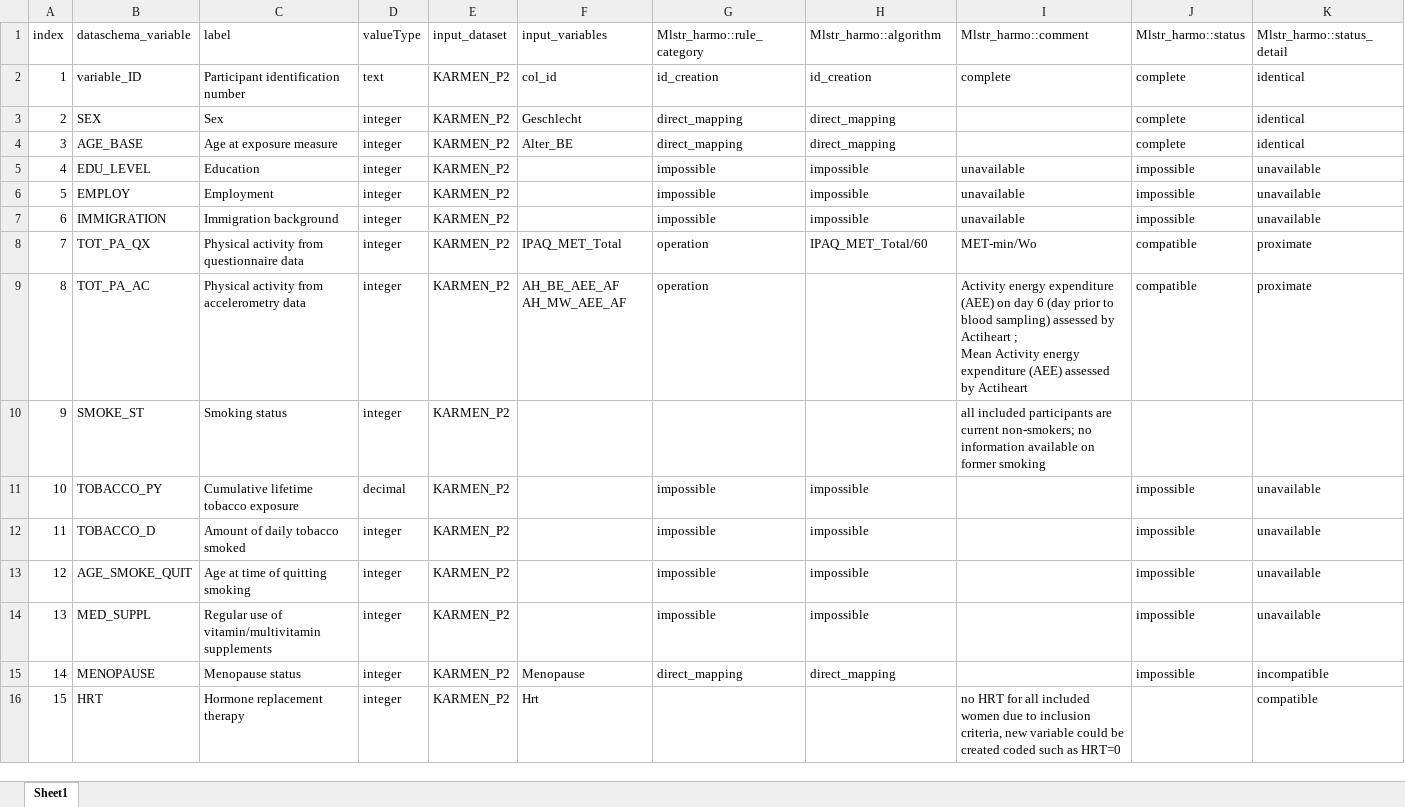
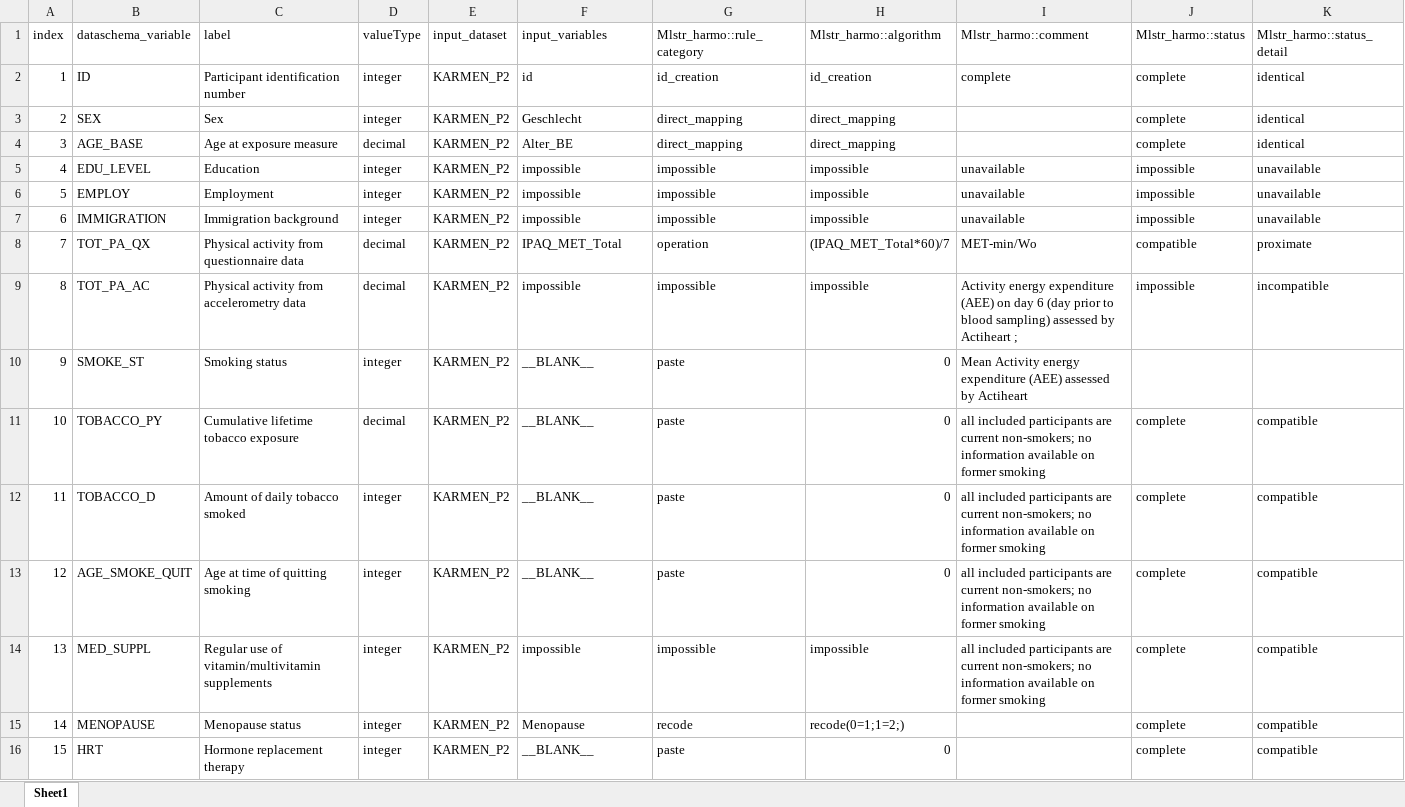
Before and after one commit to nfdi4health/use-cases-harmonisation, an Excel workbook: rmonize/data_proc_elem/DPE_KARMEN_P2.xlsx, sheet Sheet1, drawn as a sheet; only a part is shown; values as stored, in another font and other column widths than the file's, no cell formats; ↵ is a line break in a cell; the diff covers the shown part only; the diff names each change by its address in the sheet, - before the commit and + after, or states it on an @@ line.

```diff
--- a/rmonize/data_proc_elem/DPE_KARMEN_P2.xlsx (sheet Sheet1)
+++ b/rmonize/data_proc_elem/DPE_KARMEN_P2.xlsx (sheet Sheet1)
-B2 (dataschema_variable): variable_ID
+B2 (dataschema_variable): ID
-D2 (valueType): text
+D2 (valueType): integer
-F2 (input_variables): col_id
+F2 (input_variables): id
-D4 (valueType): integer
+D4 (valueType): decimal
-F5:F7 (input_variables): (empty)
+F5:F7 (input_variables): impossible
-D8:D9 (valueType): integer
+D8:D9 (valueType): decimal
-H8 (Mlstr_harmo::algorithm): IPAQ_MET_Total/60
+H8 (Mlstr_harmo::algorithm): (IPAQ_MET_Total*60)/7
-F9 (input_variables): AH_BE_AEE_AF AH_MW_AEE_AF
+F9 (input_variables): impossible
-G9 (Mlstr_harmo::rule_category): operation
+G9 (Mlstr_harmo::rule_category): impossible
-H9 (Mlstr_harmo::algorithm): (empty)
+H9 (Mlstr_harmo::algorithm): impossible
-I9 (Mlstr_harmo::comment): …Actiheart ; ↵ Mean Activity energy expenditure (AEE) assessed by Actiheart
+I9 (Mlstr_harmo::comment): …Actiheart ;
-J9 (Mlstr_harmo::status): compatible
+J9 (Mlstr_harmo::status): impossible
-K9 (Mlstr_harmo::status_detail): proximate
+K9 (Mlstr_harmo::status_detail): incompatible
-F10:F13 (input_variables): (empty)
+F10:F13 (input_variables): __BLANK__
-G10 (Mlstr_harmo::rule_category): (empty)
+G10 (Mlstr_harmo::rule_category): paste
-H10 (Mlstr_harmo::algorithm): (empty)
+H10 (Mlstr_harmo::algorithm): 0
-I10 (Mlstr_harmo::comment): all included participants are current non-smokers; no information available on former smoking
+I10 (Mlstr_harmo::comment): Mean Activity energy expenditure (AEE) assessed by Actiheart
-G11:G13 (Mlstr_harmo::rule_category): impossible
+G11:G13 (Mlstr_harmo::rule_category): paste
-H11:H13 (Mlstr_harmo::algorithm): impossible
+H11:H13 (Mlstr_harmo::algorithm): 0
-I11:I14 (Mlstr_harmo::comment): (empty)
+I11:I14 (Mlstr_harmo::comment): all included participants are current non-smokers; no information available on former smoking
-J11:J15 (Mlstr_harmo::status): impossible
+J11:J15 (Mlstr_harmo::status): complete
-K11:K14 (Mlstr_harmo::status_detail): unavailable
+K11:K14 (Mlstr_harmo::status_detail): compatible
-F14 (input_variables): (empty)
+F14 (input_variables): impossible
-G15 (Mlstr_harmo::rule_category): direct_mapping
+G15 (Mlstr_harmo::rule_category): recode
-H15 (Mlstr_harmo::algorithm): direct_mapping
+H15 (Mlstr_harmo::algorithm): recode(0=1;1=2;)
-K15 (Mlstr_harmo::status_detail): incompatible
+K15 (Mlstr_harmo::status_detail): compatible
-F16 (input_variables): Hrt
+F16 (input_variables): __BLANK__
-G16 (Mlstr_harmo::rule_category): (empty)
+G16 (Mlstr_harmo::rule_category): paste
-H16 (Mlstr_harmo::algorithm): (empty)
+H16 (Mlstr_harmo::algorithm): 0
-I16 (Mlstr_harmo::comment): no HRT for all included women due to inclusion criteria, new variable could be created coded such as HRT=0
+I16 (Mlstr_harmo::comment): (empty)
-J16 (Mlstr_harmo::status): (empty)
+J16 (Mlstr_harmo::status): complete
```
Also changed, not shown: 4 added rows, 251 edited cells and row numbers in column A elsewhere in this sheet, cell formats, rmonize/data_proc_elem/DPE_KARMEN_P1.xlsx, 2 other files.
